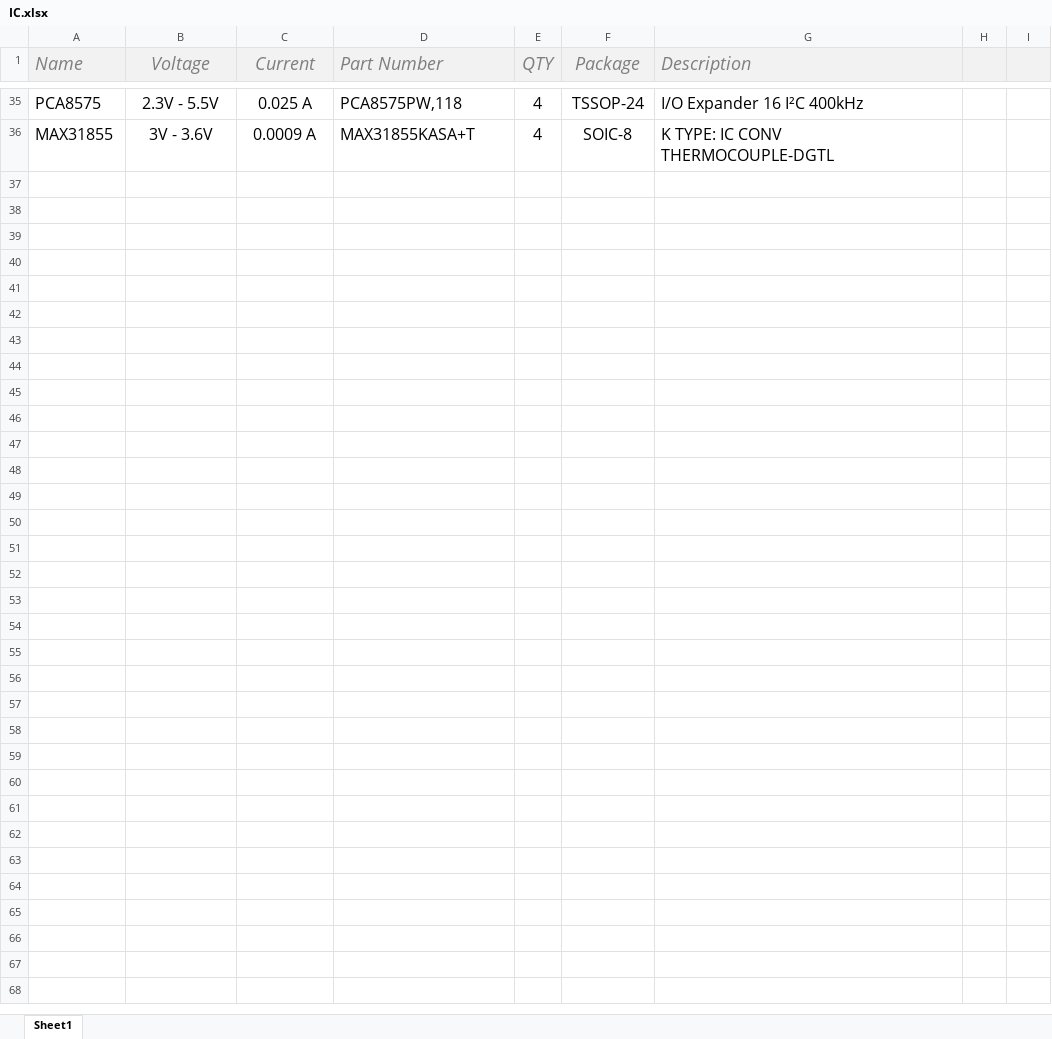
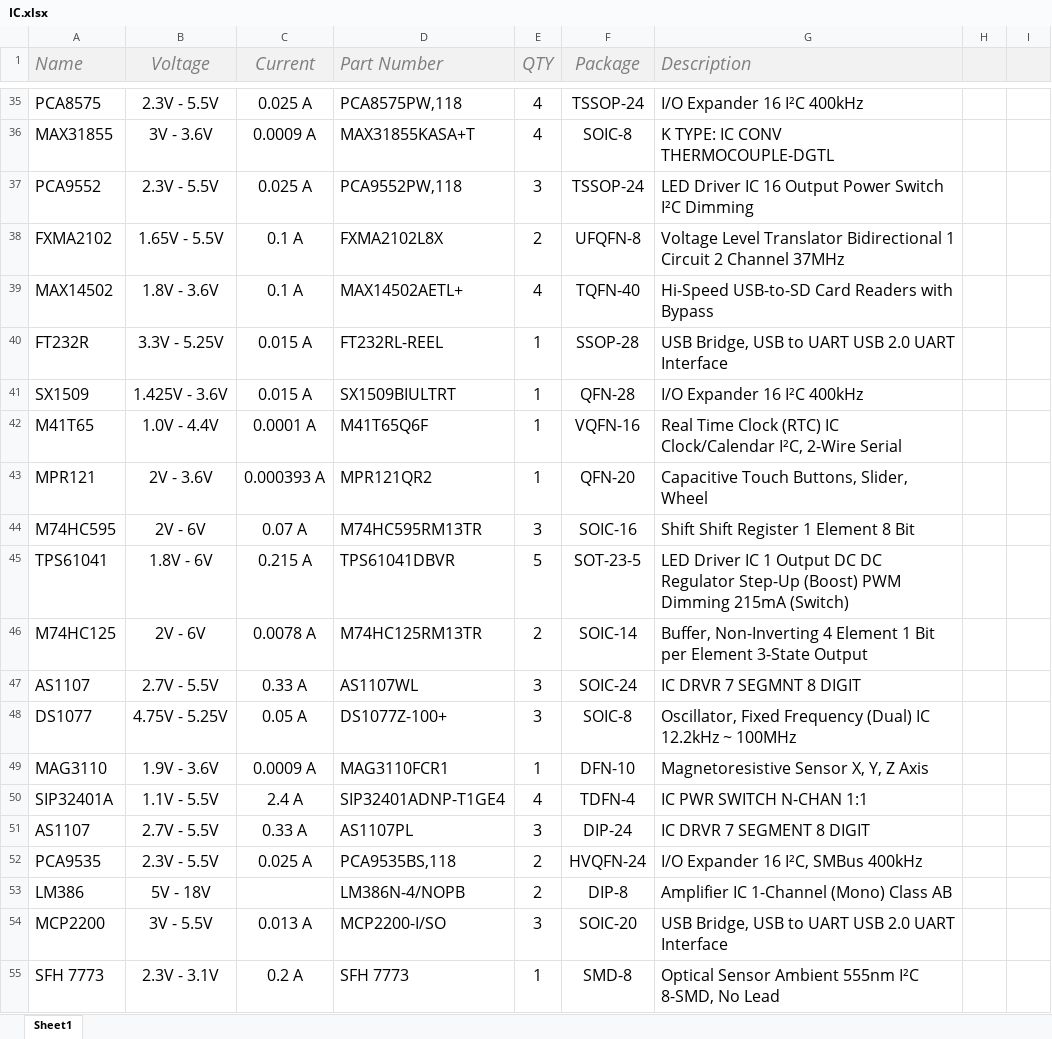
Before and after one commit to AtomSoftTech/AtomParts, an Excel workbook: IC.xlsx, sheet Sheet1, drawn as a sheet; only a part is shown, gaps mark what is left out; values as stored, in another font and other column widths than the file's, no borders; table styles not drawn; the diff covers the shown part only; the diff names each change by its address in the sheet, - before the commit and + after, or states it on an @@ line.

Commit message:
Update IC.xlsx

```diff
--- a/IC.xlsx (sheet Sheet1)
+++ b/IC.xlsx (sheet Sheet1)
+row 37: PCA9552 | 2.3V - 5.5V | 0.025 A | PCA9552PW,118 | 3 | TSSOP-24 | LED Driver IC 16 Output Power Switch I²C Dimming
+row 38: FXMA2102 | 1.65V - 5.5V | 0.1 A | FXMA2102L8X | 2 | UFQFN-8 | Voltage Level Translator Bidirectional 1 Circuit 2 Channel 37MHz
+row 39: MAX14502 | 1.8V - 3.6V | 0.1 A | MAX14502AETL+ | 4 | TQFN-40 | Hi-Speed USB-to-SD Card Readers with Bypass
+row 40: FT232R | 3.3V - 5.25V | 0.015 A | FT232RL-REEL | 1 | SSOP-28 | USB Bridge, USB to UART USB 2.0 UART Interface
+row 41: SX1509 | 1.425V - 3.6V | 0.015 A | SX1509BIULTRT | 1 | QFN-28 | I/O Expander 16 I²C 400kHz
+row 42: M41T65 | 1.0V - 4.4V | 0.0001 A | M41T65Q6F | 1 | VQFN-16 | Real Time Clock (RTC) IC Clock/Calendar I²C, 2-Wire Serial
+row 43: MPR121 | 2V - 3.6V | 0.000393 A | MPR121QR2 | 1 | QFN-20 | Capacitive Touch Buttons, Slider, Wheel
+row 44: M74HC595 | 2V - 6V | 0.07 A | M74HC595RM13TR | 3 | SOIC-16 | Shift Shift Register 1 Element 8 Bit
+row 45: TPS61041 | 1.8V - 6V | 0.215 A | TPS61041DBVR | 5 | SOT-23-5 | LED Driver IC 1 Output DC DC Regulator Step-Up (Boost) PWM Dimming 215mA (Switch)
+row 46: M74HC125 | 2V - 6V | 0.0078 A | M74HC125RM13TR | 2 | SOIC-14 | Buffer, Non-Inverting 4 Element 1 Bit per Element 3-State Output
+row 47: AS1107 | 2.7V - 5.5V | 0.33 A | AS1107WL | 3 | SOIC-24 | IC DRVR 7 SEGMNT 8 DIGIT
+row 48: DS1077 | 4.75V - 5.25V | 0.05 A | DS1077Z-100+ | 3 | SOIC-8 | Oscillator, Fixed Frequency (Dual) IC 12.2kHz ~ 100MHz
+row 49: MAG3110 | 1.9V - 3.6V | 0.0009 A | MAG3110FCR1 | 1 | DFN-10 | Magnetoresistive Sensor X, Y, Z Axis
+row 50: SIP32401A | 1.1V - 5.5V | 2.4 A | SIP32401ADNP-T1GE4 | 4 | TDFN-4 | IC PWR SWITCH N-CHAN 1:1
+row 51: AS1107 | 2.7V - 5.5V | 0.33 A | AS1107PL | 3 | DIP-24 | IC DRVR 7 SEGMENT 8 DIGIT
+row 52: PCA9535 | 2.3V - 5.5V | 0.025 A | PCA9535BS,118 | 2 | HVQFN-24 | I/O Expander 16 I²C, SMBus 400kHz
+row 53: LM386 | 5V - 18V |  | LM386N-4/NOPB | 2 | DIP-8 | Amplifier IC 1-Channel (Mono) Class AB
+row 54: MCP2200 | 3V - 5.5V | 0.013 A | MCP2200-I/SO | 3 | SOIC-20 | USB Bridge, USB to UART USB 2.0 UART Interface
+row 55: SFH 7773 | 2.3V - 3.1V | 0.2 A | SFH 7773 | 1 | SMD-8 | Optical Sensor Ambient 555nm I²C 8-SMD, No Lead
```
Also changed, not shown: 21 added rows elsewhere in this sheet.
